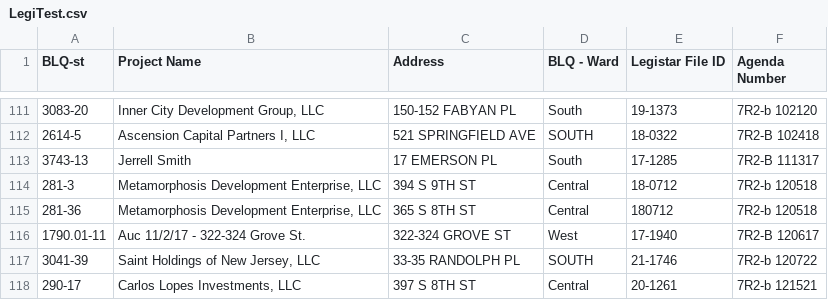
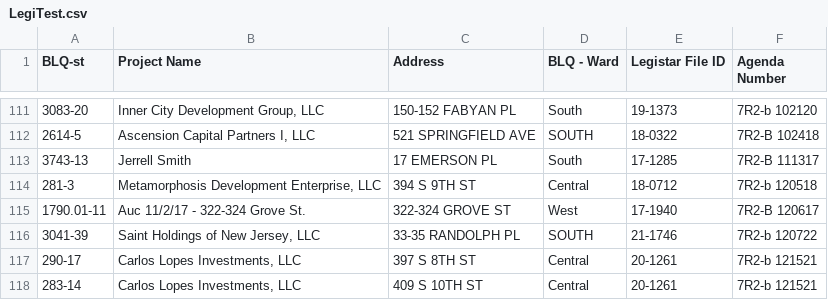
Before and after one commit to ixd-isles/legi, a CSV file: LegiTest.csv, drawn as a sheet; only a part is shown, gaps mark what is left out; the shorter side is filled out with more unchanged rows.

Commit message:
Update LegiTest.csv

```diff
--- a/LegiTest.csv
+++ b/LegiTest.csv
@@ -114,3 +114,2 @@ BLQ-st,Project Name,Address,BLQ - Ward,Legistar File ID,Agenda Number
 281-3,"Metamorphosis Development Enterprise, LLC",394 S 9TH ST,Central,18-0712,7R2-b 120518
-281-36,"Metamorphosis Development Enterprise, LLC",365 S 8TH ST,Central,180712,7R2-b 120518
 1790.01-11,Auc 11/2/17 - 322-324 Grove St.,322-324 GROVE ST,West,17-1940,7R2-B 120617
```
